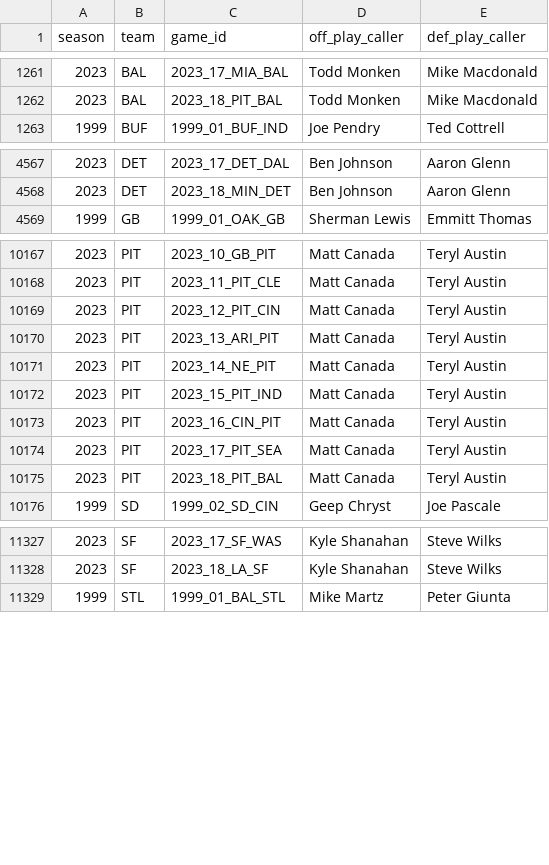
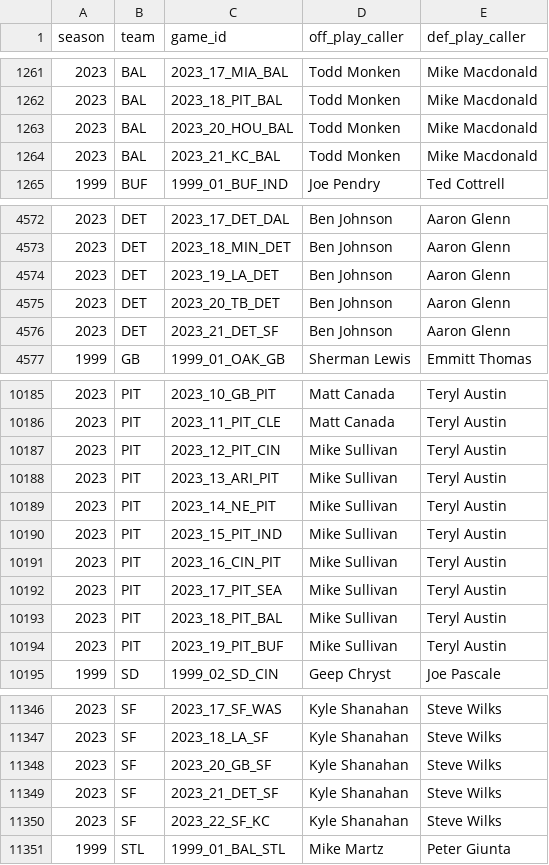
Before and after one commit to samhoppen/NFL_public, a CSV file: data/all_playcallers.csv, drawn as a sheet; only a part is shown, gaps mark what is left out; the diff covers the shown part only.

Commit message:
Update all_playcallers.csv
- Added 2023 Playoff games
- Fixed Doug Pederson being the play caller for the 2023 Jags
- Fixed multiple teams not having the correct play callers for late-season games

```diff
--- a/data/all_playcallers.csv
+++ b/data/all_playcallers.csv
@@ -1262,2 +1262,4 @@ season,team,game_id,off_play_caller,def_play_caller
 2023,BAL,2023_18_PIT_BAL,Todd Monken,Mike Macdonald
+2023,BAL,2023_20_HOU_BAL,Todd Monken,Mike Macdonald
+2023,BAL,2023_21_KC_BAL,Todd Monken,Mike Macdonald
 1999,BUF,1999_01_BUF_IND,Joe Pendry,Ted Cottrell
@@ -4568,2 +4573,5 @@ season,team,game_id,off_play_caller,def_play_caller
 2023,DET,2023_18_MIN_DET,Ben Johnson,Aaron Glenn
+2023,DET,2023_19_LA_DET,Ben Johnson,Aaron Glenn
+2023,DET,2023_20_TB_DET,Ben Johnson,Aaron Glenn
+2023,DET,2023_21_DET_SF,Ben Johnson,Aaron Glenn
 1999,GB,1999_01_OAK_GB,Sherman Lewis,Emmitt Thomas
@@ -10168,9 +10186,10 @@ season,team,game_id,off_play_caller,def_play_caller
 2023,PIT,2023_11_PIT_CLE,Matt Canada,Teryl Austin
-2023,PIT,2023_12_PIT_CIN,Matt Canada,Teryl Austin
-2023,PIT,2023_13_ARI_PIT,Matt Canada,Teryl Austin
-2023,PIT,2023_14_NE_PIT,Matt Canada,Teryl Austin
-2023,PIT,2023_15_PIT_IND,Matt Canada,Teryl Austin
-2023,PIT,2023_16_CIN_PIT,Matt Canada,Teryl Austin
-2023,PIT,2023_17_PIT_SEA,Matt Canada,Teryl Austin
-2023,PIT,2023_18_PIT_BAL,Matt Canada,Teryl Austin
+2023,PIT,2023_12_PIT_CIN,Mike Sullivan,Teryl Austin
+2023,PIT,2023_13_ARI_PIT,Mike Sullivan,Teryl Austin
+2023,PIT,2023_14_NE_PIT,Mike Sullivan,Teryl Austin
+2023,PIT,2023_15_PIT_IND,Mike Sullivan,Teryl Austin
+2023,PIT,2023_16_CIN_PIT,Mike Sullivan,Teryl Austin
+2023,PIT,2023_17_PIT_SEA,Mike Sullivan,Teryl Austin
+2023,PIT,2023_18_PIT_BAL,Mike Sullivan,Teryl Austin
+2023,PIT,2023_19_PIT_BUF,Mike Sullivan,Teryl Austin
 1999,SD,1999_02_SD_CIN,Geep Chryst,Joe Pascale
@@ -11328,2 +11347,5 @@ season,team,game_id,off_play_caller,def_play_caller
 2023,SF,2023_18_LA_SF,Kyle Shanahan,Steve Wilks
+2023,SF,2023_20_GB_SF,Kyle Shanahan,Steve Wilks
+2023,SF,2023_21_DET_SF,Kyle Shanahan,Steve Wilks
+2023,SF,2023_22_SF_KC,Kyle Shanahan,Steve Wilks
 1999,STL,1999_01_BAL_STL,Mike Martz,Peter Giunta
```
Also changed, not shown: 15 added rows and 23 edited cells elsewhere in this file.
